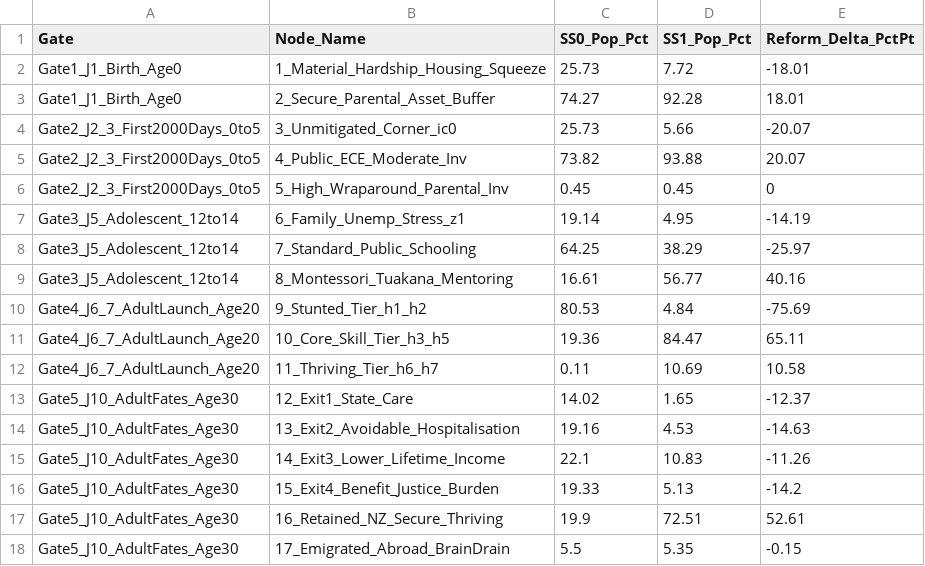
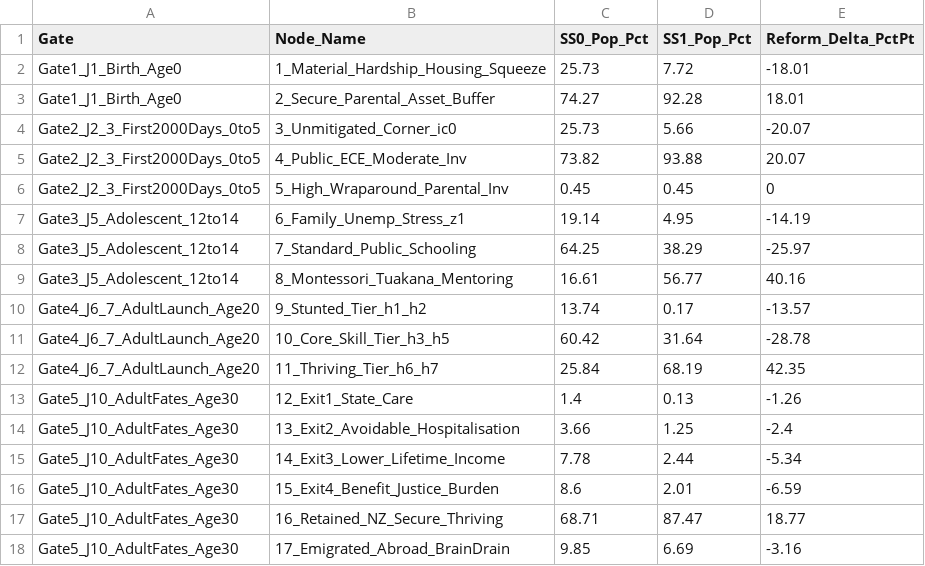
Before and after one commit to MichaelTiemann/IGWelfare, a CSV file: Output_NZ_4Region_Intergen/Table15_ChildFates_5Stage_Decomp_Rural.csv, drawn as a sheet.

```diff
--- a/Output_NZ_4Region_Intergen/Table15_ChildFates_5Stage_Decomp_Rural.csv
+++ b/Output_NZ_4Region_Intergen/Table15_ChildFates_5Stage_Decomp_Rural.csv
@@ -9,10 +9,10 @@ Gate3_J5_Adolescent_12to14,7_Standard_Public_Schooling,64.25,38.29,-25.97
 Gate3_J5_Adolescent_12to14,8_Montessori_Tuakana_Mentoring,16.61,56.77,40.16
-Gate4_J6_7_AdultLaunch_Age20,9_Stunted_Tier_h1_h2,80.53,4.84,-75.69
-Gate4_J6_7_AdultLaunch_Age20,10_Core_Skill_Tier_h3_h5,19.36,84.47,65.11
-Gate4_J6_7_AdultLaunch_Age20,11_Thriving_Tier_h6_h7,0.11,10.69,10.58
-Gate5_J10_AdultFates_Age30,12_Exit1_State_Care,14.02,1.65,-12.37
-Gate5_J10_AdultFates_Age30,13_Exit2_Avoidable_Hospitalisation,19.16,4.53,-14.63
-Gate5_J10_AdultFates_Age30,14_Exit3_Lower_Lifetime_Income,22.1,10.83,-11.26
-Gate5_J10_AdultFates_Age30,15_Exit4_Benefit_Justice_Burden,19.33,5.13,-14.2
-Gate5_J10_AdultFates_Age30,16_Retained_NZ_Secure_Thriving,19.9,72.51,52.61
-Gate5_J10_AdultFates_Age30,17_Emigrated_Abroad_BrainDrain,5.5,5.35,-0.15
+Gate4_J6_7_AdultLaunch_Age20,9_Stunted_Tier_h1_h2,13.74,0.17,-13.57
+Gate4_J6_7_AdultLaunch_Age20,10_Core_Skill_Tier_h3_h5,60.42,31.64,-28.78
+Gate4_J6_7_AdultLaunch_Age20,11_Thriving_Tier_h6_h7,25.84,68.19,42.35
+Gate5_J10_AdultFates_Age30,12_Exit1_State_Care,1.4,0.13,-1.26
+Gate5_J10_AdultFates_Age30,13_Exit2_Avoidable_Hospitalisation,3.66,1.25,-2.4
+Gate5_J10_AdultFates_Age30,14_Exit3_Lower_Lifetime_Income,7.78,2.44,-5.34
+Gate5_J10_AdultFates_Age30,15_Exit4_Benefit_Justice_Burden,8.6,2.01,-6.59
+Gate5_J10_AdultFates_Age30,16_Retained_NZ_Secure_Thriving,68.71,87.47,18.77
+Gate5_J10_AdultFates_Age30,17_Emigrated_Abroad_BrainDrain,9.85,6.69,-3.16
```
Also changed, not shown: Output_NZ_4Region_Intergen/Table14_FiscalLedger_6Gate_Decomp_Small.csv, Output_NZ_4Region_Intergen/Table15_ChildFates_5Stage_Decomp_Auckland.csv, 25 other files.
